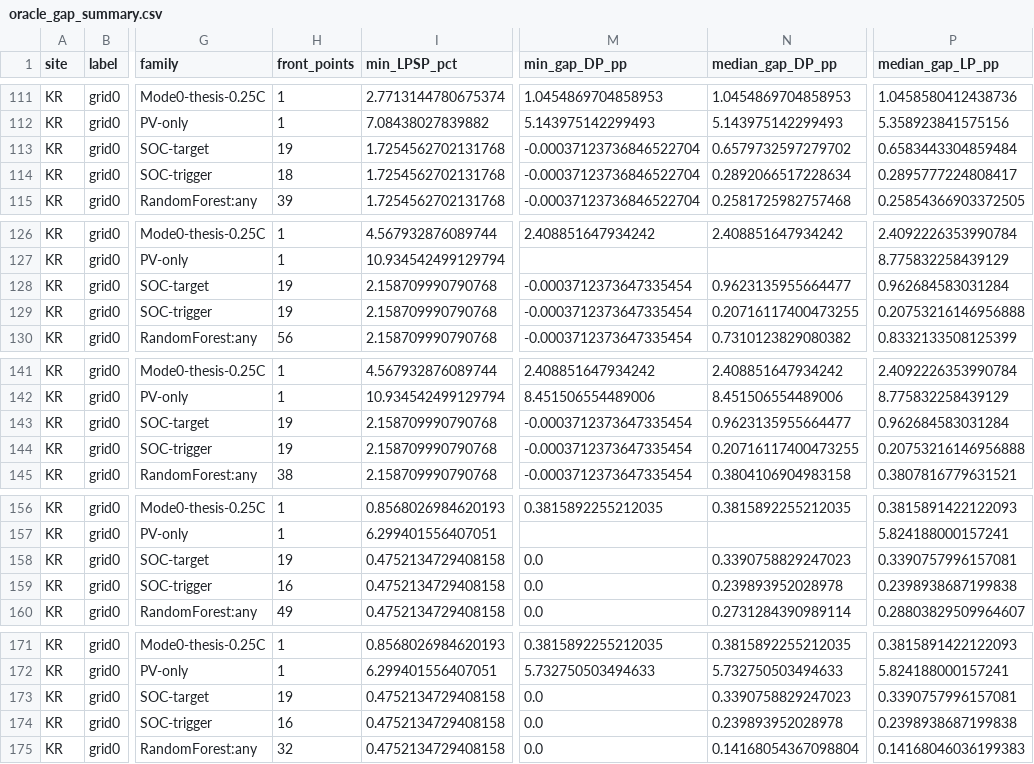
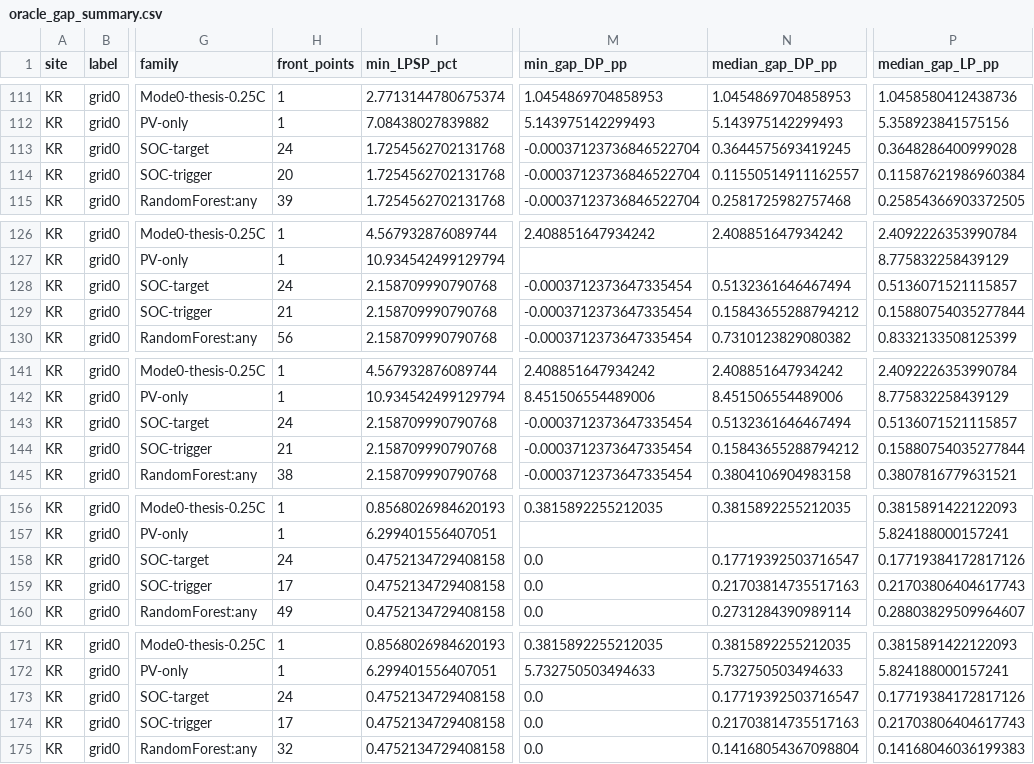
Before and after one commit to zahrsadoon-star/solar-research, a CSV file: studies/S1_outage_forecasting/pilot_v2/dispatch/results/oracle_gap_summary.csv, drawn as a sheet; only a part is shown, gaps mark what is left out; the diff covers the shown part only; the diff names each change by its address in the sheet, - before the commit and + after, or states it on an @@ line.

```diff
--- a/studies/S1_outage_forecasting/pilot_v2/dispatch/results/oracle_gap_summary.csv
+++ b/studies/S1_outage_forecasting/pilot_v2/dispatch/results/oracle_gap_summary.csv
-H113 (front_points): 19
+H113 (front_points): 24
-N113 (median_gap_DP_pp): 0.6579732597279702
+N113 (median_gap_DP_pp): 0.3644575693419245
-P113 (median_gap_LP_pp): 0.6583443304859484
+P113 (median_gap_LP_pp): 0.3648286400999028
-H114 (front_points): 18
+H114 (front_points): 20
-N114 (median_gap_DP_pp): 0.2892066517228634
+N114 (median_gap_DP_pp): 0.11550514911162557
-P114 (median_gap_LP_pp): 0.2895777224808417
+P114 (median_gap_LP_pp): 0.11587621986960384
-H128 (front_points): 19
+H128 (front_points): 24
-N128 (median_gap_DP_pp): 0.9623135955664477
+N128 (median_gap_DP_pp): 0.5132361646467494
-P128 (median_gap_LP_pp): 0.962684583031284
+P128 (median_gap_LP_pp): 0.5136071521115857
-H129 (front_points): 19
+H129 (front_points): 21
-N129 (median_gap_DP_pp): 0.20716117400473255
+N129 (median_gap_DP_pp): 0.15843655288794212
-P129 (median_gap_LP_pp): 0.20753216146956888
+P129 (median_gap_LP_pp): 0.15880754035277844
-H143 (front_points): 19
+H143 (front_points): 24
-N143 (median_gap_DP_pp): 0.9623135955664477
+N143 (median_gap_DP_pp): 0.5132361646467494
-P143 (median_gap_LP_pp): 0.962684583031284
+P143 (median_gap_LP_pp): 0.5136071521115857
-H144 (front_points): 19
+H144 (front_points): 21
-N144 (median_gap_DP_pp): 0.20716117400473255
+N144 (median_gap_DP_pp): 0.15843655288794212
-P144 (median_gap_LP_pp): 0.20753216146956888
+P144 (median_gap_LP_pp): 0.15880754035277844
-H158 (front_points): 19
+H158 (front_points): 24
-N158 (median_gap_DP_pp): 0.3390758829247023
+N158 (median_gap_DP_pp): 0.17719392503716547
-P158 (median_gap_LP_pp): 0.3390757996157081
+P158 (median_gap_LP_pp): 0.17719384172817126
-H159 (front_points): 16
+H159 (front_points): 17
-N159 (median_gap_DP_pp): 0.239893952028978
+N159 (median_gap_DP_pp): 0.21703814735517163
-P159 (median_gap_LP_pp): 0.2398938687199838
+P159 (median_gap_LP_pp): 0.21703806404617743
-H173 (front_points): 19
+H173 (front_points): 24
-N173 (median_gap_DP_pp): 0.3390758829247023
+N173 (median_gap_DP_pp): 0.17719392503716547
-P173 (median_gap_LP_pp): 0.3390757996157081
+P173 (median_gap_LP_pp): 0.17719384172817126
-H174 (front_points): 16
+H174 (front_points): 17
-N174 (median_gap_DP_pp): 0.239893952028978
+N174 (median_gap_DP_pp): 0.21703814735517163
-P174 (median_gap_LP_pp): 0.2398938687199838
+P174 (median_gap_LP_pp): 0.21703806404617743
```
Also changed, not shown: 168 edited cells elsewhere in this file, studies/S1_outage_forecasting/pilot_v2/dispatch/results/headline.csv, studies/S1_outage_forecasting/pilot_v2/dispatch/results/regret_summary.csv, 14 other files.
